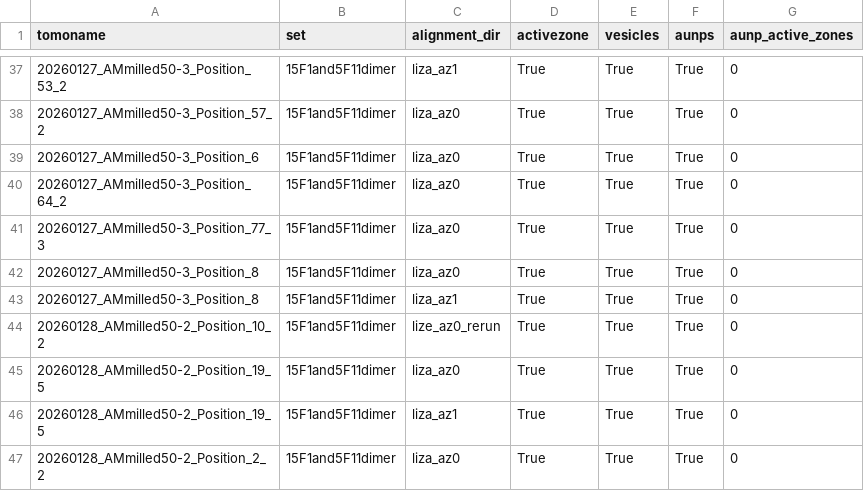
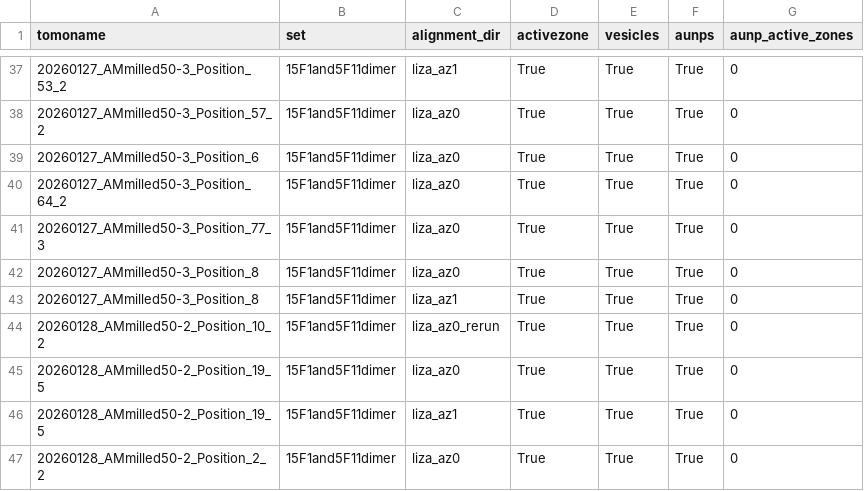
Before and after one commit to catler4/SynapticTomoTools, a CSV file: tomogram_csv_files/tomograms_15F1and5F11dimer_selection_FINAL.csv, drawn as a sheet; only a part is shown, gaps mark what is left out.

Commit message:
Update tomograms_15F1and5F11dimer_selection_FINAL.csv
fixed typo in 10_2 alignment directory

```diff
--- a/tomogram_csv_files/tomograms_15F1and5F11dimer_selection_FINAL.csv
+++ b/tomogram_csv_files/tomograms_15F1and5F11dimer_selection_FINAL.csv
@@ -43,3 +43,3 @@ tomoname,set,alignment_dir,activezone,vesicles,aunps,aunp_active_zones
 20260127_AMmilled50-3_Position_8,15F1and5F11dimer,liza_az1,True,True,True,0
-20260128_AMmilled50-2_Position_10_2,15F1and5F11dimer,lize_az0_rerun,True,True,True,0
+20260128_AMmilled50-2_Position_10_2,15F1and5F11dimer,liza_az0_rerun,True,True,True,0
 20260128_AMmilled50-2_Position_19_5,15F1and5F11dimer,liza_az0,True,True,True,0
```
